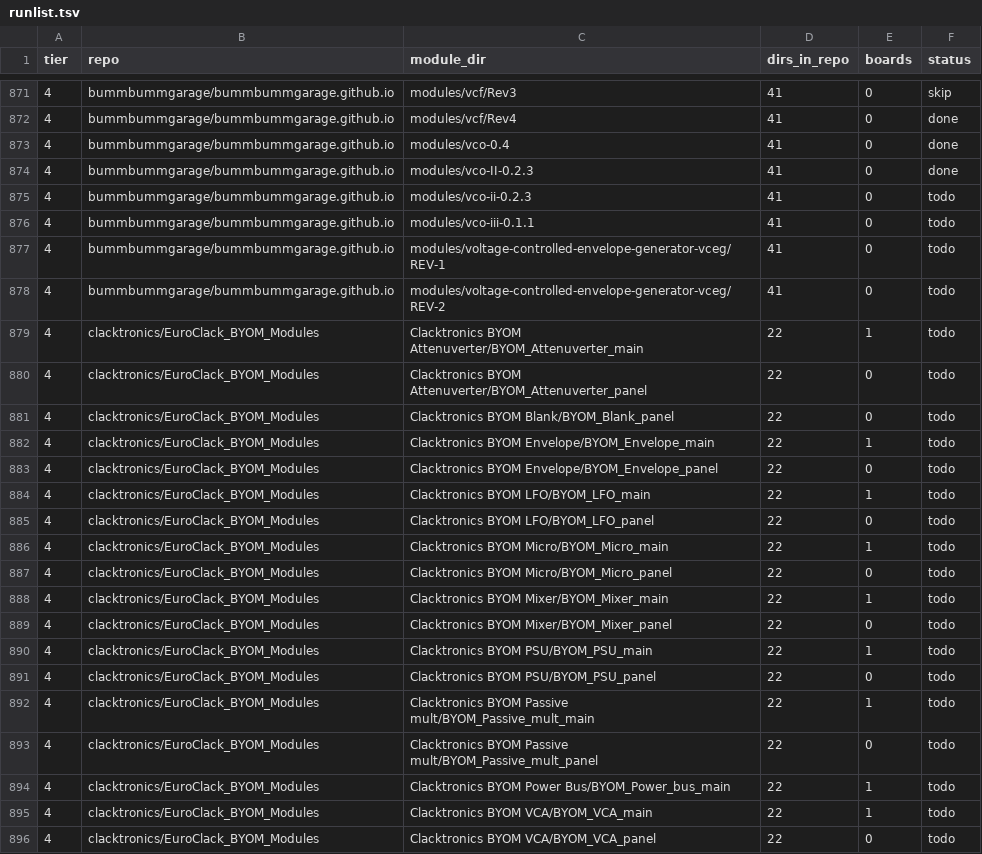
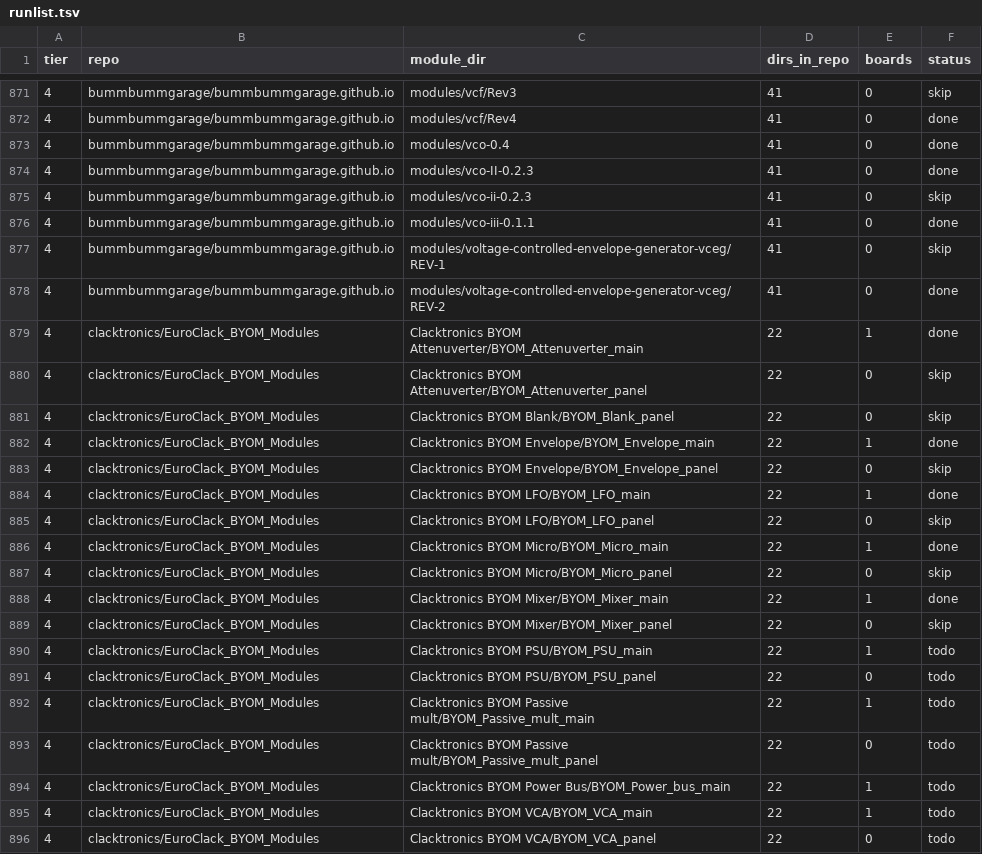
Before and after one commit to daaaaaaaaaniel/my-awesome-eurorack, a TSV file: data/runlist.tsv, drawn as a sheet; only a part is shown, gaps mark what is left out.

```diff
--- a/data/runlist.tsv
+++ b/data/runlist.tsv
@@ -874,17 +874,17 @@ tier	repo	module_dir	dirs_in_repo	boards	status
 4	bummbummgarage/bummbummgarage.github.io	modules/vco-II-0.2.3	41	0	done
-4	bummbummgarage/bummbummgarage.github.io	modules/vco-ii-0.2.3	41	0	todo
-4	bummbummgarage/bummbummgarage.github.io	modules/vco-iii-0.1.1	41	0	todo
-4	bummbummgarage/bummbummgarage.github.io	modules/voltage-controlled-envelope-generator-vceg/REV-1	41	0	todo
-4	bummbummgarage/bummbummgarage.github.io	modules/voltage-controlled-envelope-generator-vceg/REV-2	41	0	todo
-4	clacktronics/EuroClack_BYOM_Modules	Clacktronics BYOM Attenuverter/BYOM_Attenuverter_main	22	1	todo
-4	clacktronics/EuroClack_BYOM_Modules	Clacktronics BYOM Attenuverter/BYOM_Attenuverter_panel	22	0	todo
-4	clacktronics/EuroClack_BYOM_Modules	Clacktronics BYOM Blank/BYOM_Blank_panel	22	0	todo
-4	clacktronics/EuroClack_BYOM_Modules	Clacktronics BYOM Envelope/BYOM_Envelope_main	22	1	todo
-4	clacktronics/EuroClack_BYOM_Modules	Clacktronics BYOM Envelope/BYOM_Envelope_panel	22	0	todo
-4	clacktronics/EuroClack_BYOM_Modules	Clacktronics BYOM LFO/BYOM_LFO_main	22	1	todo
-4	clacktronics/EuroClack_BYOM_Modules	Clacktronics BYOM LFO/BYOM_LFO_panel	22	0	todo
-4	clacktronics/EuroClack_BYOM_Modules	Clacktronics BYOM Micro/BYOM_Micro_main	22	1	todo
-4	clacktronics/EuroClack_BYOM_Modules	Clacktronics BYOM Micro/BYOM_Micro_panel	22	0	todo
-4	clacktronics/EuroClack_BYOM_Modules	Clacktronics BYOM Mixer/BYOM_Mixer_main	22	1	todo
-4	clacktronics/EuroClack_BYOM_Modules	Clacktronics BYOM Mixer/BYOM_Mixer_panel	22	0	todo
+4	bummbummgarage/bummbummgarage.github.io	modules/vco-ii-0.2.3	41	0	skip
+4	bummbummgarage/bummbummgarage.github.io	modules/vco-iii-0.1.1	41	0	done
+4	bummbummgarage/bummbummgarage.github.io	modules/voltage-controlled-envelope-generator-vceg/REV-1	41	0	skip
+4	bummbummgarage/bummbummgarage.github.io	modules/voltage-controlled-envelope-generator-vceg/REV-2	41	0	done
+4	clacktronics/EuroClack_BYOM_Modules	Clacktronics BYOM Attenuverter/BYOM_Attenuverter_main	22	1	done
+4	clacktronics/EuroClack_BYOM_Modules	Clacktronics BYOM Attenuverter/BYOM_Attenuverter_panel	22	0	skip
+4	clacktronics/EuroClack_BYOM_Modules	Clacktronics BYOM Blank/BYOM_Blank_panel	22	0	skip
+4	clacktronics/EuroClack_BYOM_Modules	Clacktronics BYOM Envelope/BYOM_Envelope_main	22	1	done
+4	clacktronics/EuroClack_BYOM_Modules	Clacktronics BYOM Envelope/BYOM_Envelope_panel	22	0	skip
+4	clacktronics/EuroClack_BYOM_Modules	Clacktronics BYOM LFO/BYOM_LFO_main	22	1	done
+4	clacktronics/EuroClack_BYOM_Modules	Clacktronics BYOM LFO/BYOM_LFO_panel	22	0	skip
+4	clacktronics/EuroClack_BYOM_Modules	Clacktronics BYOM Micro/BYOM_Micro_main	22	1	done
+4	clacktronics/EuroClack_BYOM_Modules	Clacktronics BYOM Micro/BYOM_Micro_panel	22	0	skip
+4	clacktronics/EuroClack_BYOM_Modules	Clacktronics BYOM Mixer/BYOM_Mixer_main	22	1	done
+4	clacktronics/EuroClack_BYOM_Modules	Clacktronics BYOM Mixer/BYOM_Mixer_panel	22	0	skip
 4	clacktronics/EuroClack_BYOM_Modules	Clacktronics BYOM PSU/BYOM_PSU_main	22	1	todo
```
Also changed, not shown: data/modules.tsv, data/skips.tsv, 4 other files.
